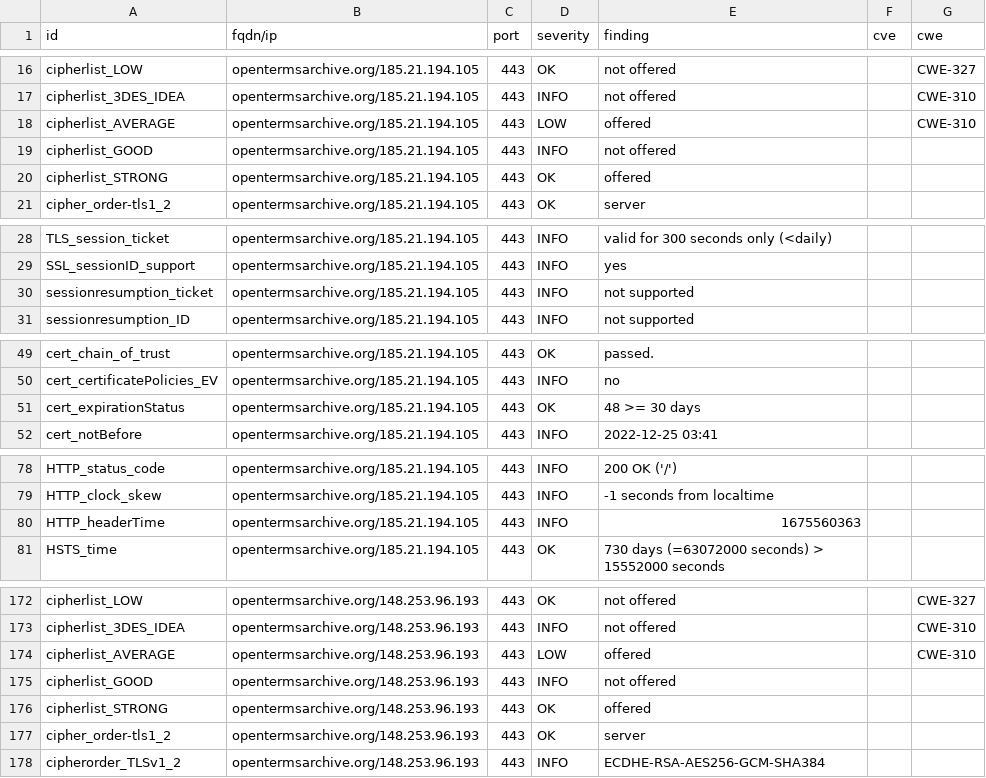
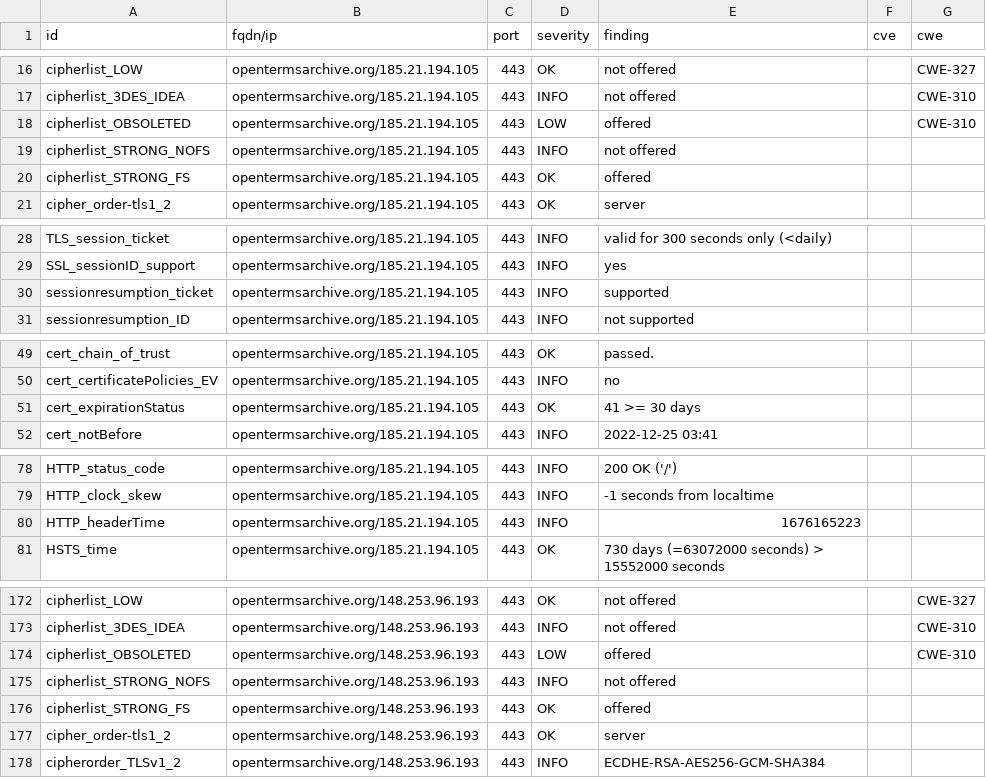
Before and after one commit to OpenTermsArchive/dashlord, a CSV file: results/aHR0cHM6Ly9vcGVudGVybXNhcmNoaXZlLm9yZw==/testssl.csv, drawn as a sheet; only a part is shown, gaps mark what is left out; the diff covers the shown part only.

```diff
--- a/results/aHR0cHM6Ly9vcGVudGVybXNhcmNoaXZlLm9yZw==/testssl.csv
+++ b/results/aHR0cHM6Ly9vcGVudGVybXNhcmNoaXZlLm9yZw==/testssl.csv
@@ -17,5 +17,5 @@
 "cipherlist_3DES_IDEA","opentermsarchive.org/185.21.194.105","443","INFO","not offered","","CWE-310"
-"cipherlist_AVERAGE","opentermsarchive.org/185.21.194.105","443","LOW","offered","","CWE-310"
-"cipherlist_GOOD","opentermsarchive.org/185.21.194.105","443","INFO","not offered","",""
-"cipherlist_STRONG","opentermsarchive.org/185.21.194.105","443","OK","offered","",""
+"cipherlist_OBSOLETED","opentermsarchive.org/185.21.194.105","443","LOW","offered","","CWE-310"
+"cipherlist_STRONG_NOFS","opentermsarchive.org/185.21.194.105","443","INFO","not offered","",""
+"cipherlist_STRONG_FS","opentermsarchive.org/185.21.194.105","443","OK","offered","",""
 "cipher_order-tls1_2","opentermsarchive.org/185.21.194.105","443","OK","server","",""
@@ -29,3 +29,3 @@
 "SSL_sessionID_support","opentermsarchive.org/185.21.194.105","443","INFO","yes","",""
-"sessionresumption_ticket","opentermsarchive.org/185.21.194.105","443","INFO","not supported","",""
+"sessionresumption_ticket","opentermsarchive.org/185.21.194.105","443","INFO","supported","",""
 "sessionresumption_ID","opentermsarchive.org/185.21.194.105","443","INFO","not supported","",""
@@ -50,3 +50,3 @@
 "cert_certificatePolicies_EV","opentermsarchive.org/185.21.194.105","443","INFO","no","",""
-"cert_expirationStatus","opentermsarchive.org/185.21.194.105","443","OK","48 >= 30 days","",""
+"cert_expirationStatus","opentermsarchive.org/185.21.194.105","443","OK","41 >= 30 days","",""
 "cert_notBefore","opentermsarchive.org/185.21.194.105","443","INFO","2022-12-25 03:41","",""
@@ -79,3 +79,3 @@
 "HTTP_clock_skew","opentermsarchive.org/185.21.194.105","443","INFO","-1 seconds from localtime","",""
-"HTTP_headerTime","opentermsarchive.org/185.21.194.105","443","INFO","1675560363","",""
+"HTTP_headerTime","opentermsarchive.org/185.21.194.105","443","INFO","1676165223","",""
 "HSTS_time","opentermsarchive.org/185.21.194.105","443","OK","730 days (=63072000 seconds) > 15552000 seconds","",""
@@ -173,5 +173,5 @@
 "cipherlist_3DES_IDEA","opentermsarchive.org/148.253.96.193","443","INFO","not offered","","CWE-310"
-"cipherlist_AVERAGE","opentermsarchive.org/148.253.96.193","443","LOW","offered","","CWE-310"
-"cipherlist_GOOD","opentermsarchive.org/148.253.96.193","443","INFO","not offered","",""
-"cipherlist_STRONG","opentermsarchive.org/148.253.96.193","443","OK","offered","",""
+"cipherlist_OBSOLETED","opentermsarchive.org/148.253.96.193","443","LOW","offered","","CWE-310"
+"cipherlist_STRONG_NOFS","opentermsarchive.org/148.253.96.193","443","INFO","not offered","",""
+"cipherlist_STRONG_FS","opentermsarchive.org/148.253.96.193","443","OK","offered","",""
 "cipher_order-tls1_2","opentermsarchive.org/148.253.96.193","443","OK","server","",""
```
Also changed, not shown: 2 edited cells elsewhere in this file, 14 other files.
